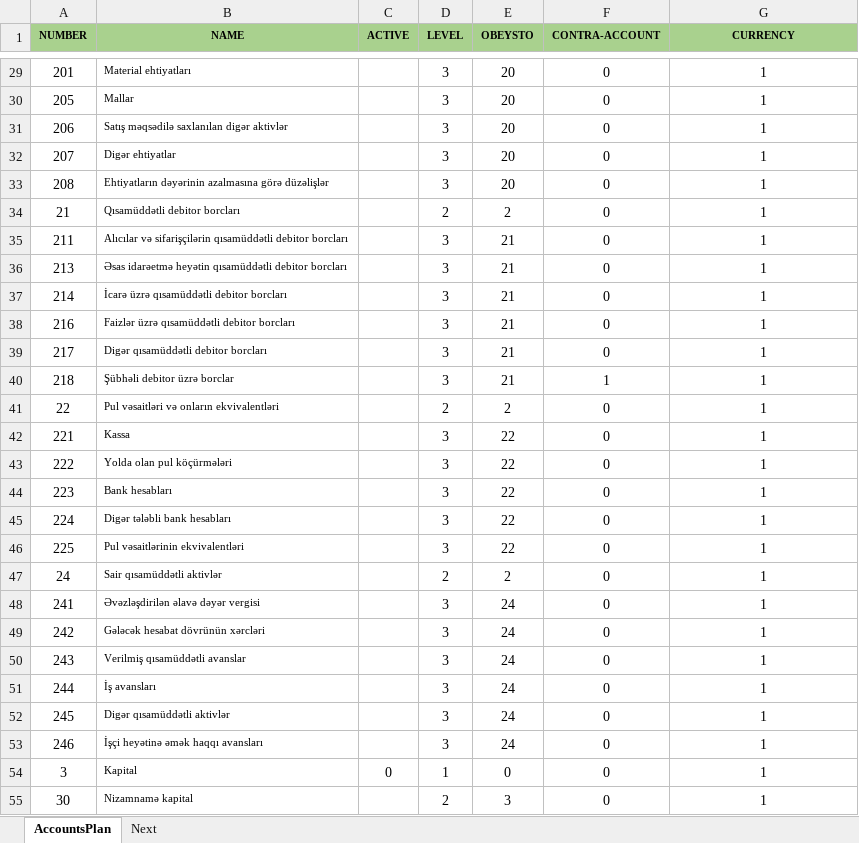
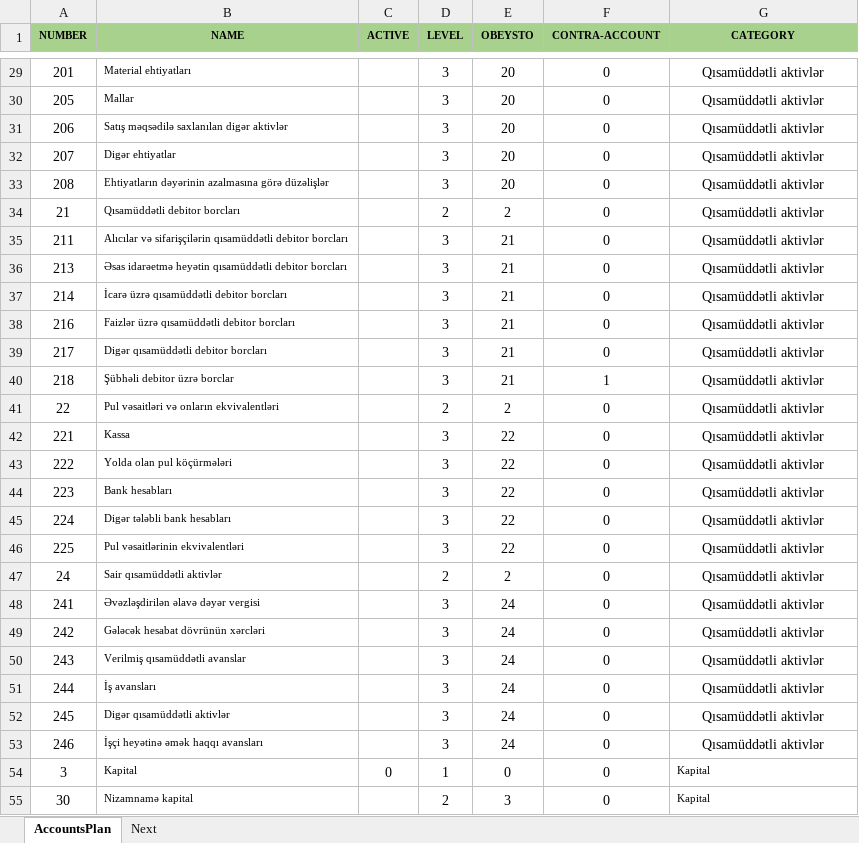
Before and after one commit to tofigf/AccountingApi, an Excel workbook: AccountingApi/wwwroot/Files/Template.xlsx, sheet AccountsPlan, drawn as a sheet; only a part is shown, gaps mark what is left out; values as stored, in another font and other column widths than the file's, no borders; the diff covers the shown part only; the diff names each change by its address in the sheet, - before the commit and + after, or states it on an @@ line.

Commit message:
Invoice with Account

```diff
--- a/AccountingApi/wwwroot/Files/Template.xlsx (sheet AccountsPlan)
+++ b/AccountingApi/wwwroot/Files/Template.xlsx (sheet AccountsPlan)
-G1: CURRENCY
+G1: CATEGORY
-G29:G53 (CATEGORY): 1
+G29:G53 (CATEGORY): Qısamüddətli aktivlər
-G54:G55 (CATEGORY): 1
+G54:G55 (CATEGORY): Kapital
@@ G54:G55 text size: smaller, alignment: center → left @@
```
Also changed, not shown: 141 edited cells and cell formats elsewhere in this sheet, 33 other files.
